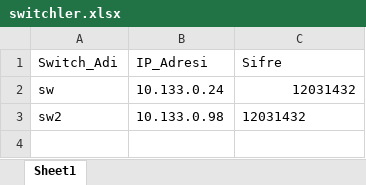
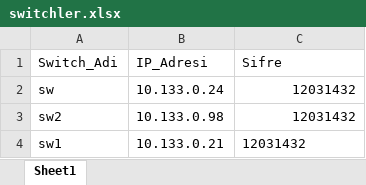
Before and after one commit to doguess11/doguk11, an Excel workbook: switch hız/switchler.xlsx, sheet Sheet1, drawn as a sheet; values as stored, in another font and other column widths than the file's, no borders; the diff names each change by its address in the sheet, - before the commit and + after, or states it on an @@ line.

```diff
--- a/switch hız/switchler.xlsx (sheet Sheet1)
+++ b/switch hız/switchler.xlsx (sheet Sheet1)
-C3 alignment: left
+C3 alignment: right
+row 4: sw1 | 10.133.0.21 | 12031432
```
Also changed, not shown: 3 other files.
